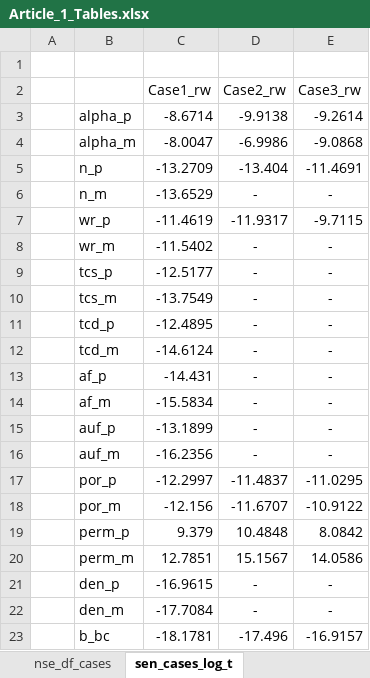
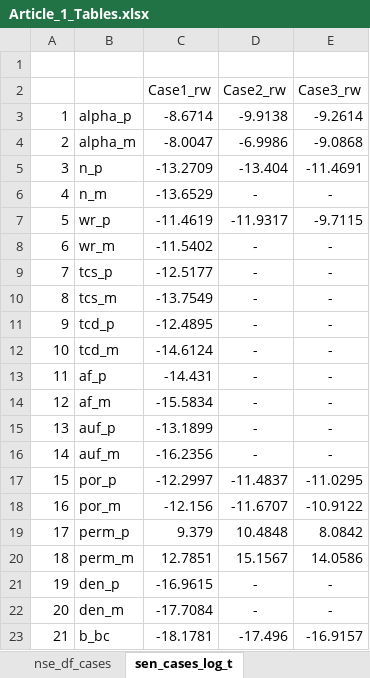
Before and after one commit to radhakrishnabl96/datamshapratirupa, an Excel workbook: 9_article1_FigsTables/Tables_data/Article_1_Tables.xlsx, sheet sen_cases_log_t, drawn as a sheet; values as stored, in another font and other column widths than the file's, no borders; the diff names each change by its address in the sheet, - before the commit and + after, or states it on an @@ line.

```diff
--- a/9_article1_FigsTables/Tables_data/Article_1_Tables.xlsx (sheet sen_cases_log_t)
+++ b/9_article1_FigsTables/Tables_data/Article_1_Tables.xlsx (sheet sen_cases_log_t)
-A3: (empty)
+A3: 1
-A4: (empty)
+A4: 2
-A5: (empty)
+A5: 3
-A6: (empty)
+A6: 4
-A7: (empty)
+A7: 5
-A8: (empty)
+A8: 6
-A9: (empty)
+A9: 7
-A10: (empty)
+A10: 8
-A11: (empty)
+A11: 9
-A12: (empty)
+A12: 10
-A13: (empty)
+A13: 11
-A14: (empty)
+A14: 12
-A15: (empty)
+A15: 13
-A16: (empty)
+A16: 14
-A17: (empty)
+A17: 15
-A18: (empty)
+A18: 16
-A19: (empty)
+A19: 17
-A20: (empty)
+A20: 18
-A21: (empty)
+A21: 19
-A22: (empty)
+A22: 20
-A23: (empty)
+A23: 21
```
Also changed, not shown: other sheet tabs, 9_article1_FigsTables/Tables_data/res_mean_std.xlsx, 6 other files.
